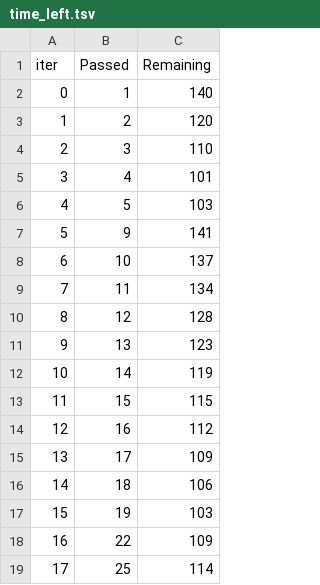
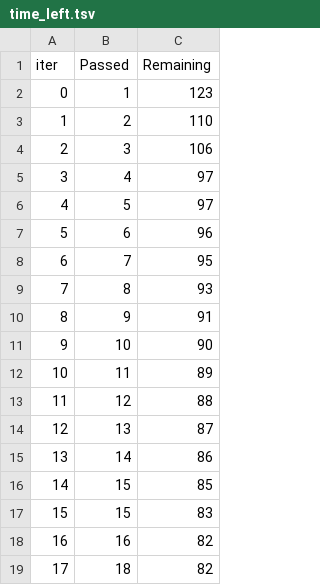
Before and after one commit to kalehariprasad/end-to-end-ml-project, a TSV file: catboost_info/time_left.tsv, drawn as a sheet; only a part is shown; the diff covers the shown part only.

```diff
--- a/catboost_info/time_left.tsv
+++ b/catboost_info/time_left.tsv
@@ -1,19 +1,19 @@
 iter	Passed	Remaining
-0	1	140
-1	2	120
-2	3	110
-3	4	101
-4	5	103
-5	9	141
-6	10	137
-7	11	134
-8	12	128
-9	13	123
-10	14	119
-11	15	115
-12	16	112
-13	17	109
-14	18	106
-15	19	103
-16	22	109
-17	25	114
+0	1	123
+1	2	110
+2	3	106
+3	4	97
+4	5	97
+5	6	96
+6	7	95
+7	8	93
+8	9	91
+9	10	90
+10	11	89
+11	12	88
+12	13	87
+13	14	86
+14	15	85
+15	15	83
+16	16	82
+17	18	82
```
Also changed, not shown: 163 edited cells elsewhere in this file, 2 other files.
